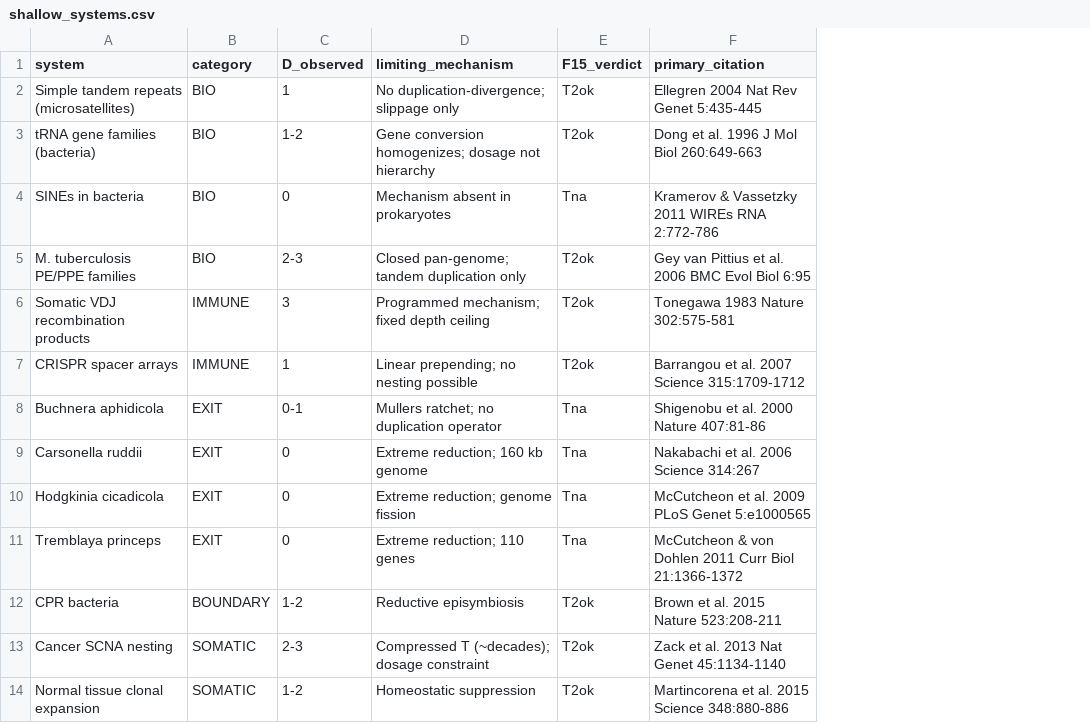
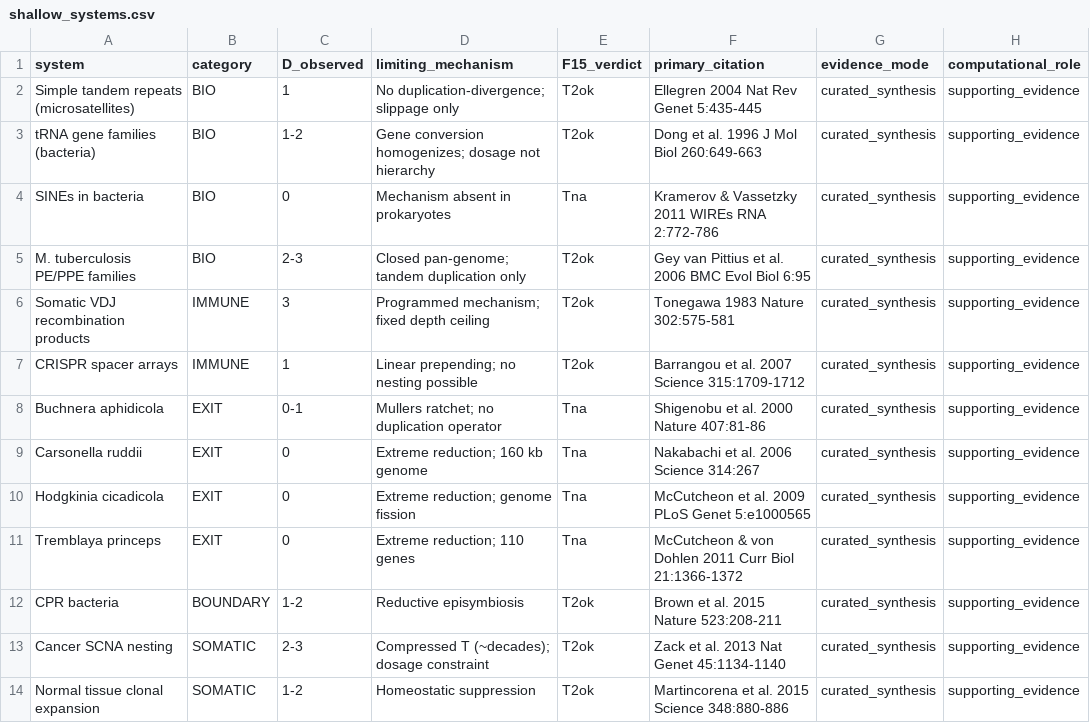
Before and after one commit to sammolyneux-poppy/TIME-AR-001-Study, a CSV file: data/raw/shallow_systems.csv, drawn as a sheet; only a part is shown; the diff names each change by its address in the sheet, - before the commit and + after, or states it on an @@ line.

```diff
--- a/data/raw/shallow_systems.csv
+++ b/data/raw/shallow_systems.csv
+column G (evidence_mode), rows 2-14: all curated_synthesis
+column H (computational_role), rows 2-14: all supporting_evidence
```
Also changed, not shown: data/raw/cross_domain_temporal.csv, data/raw/d_distributions.csv, 20 other files.
